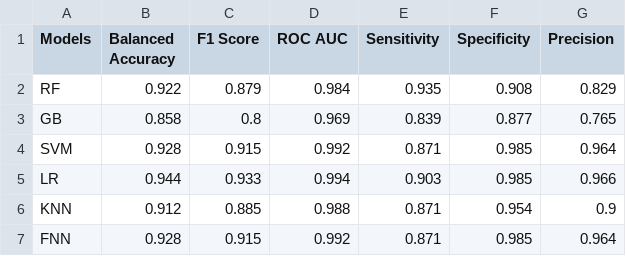
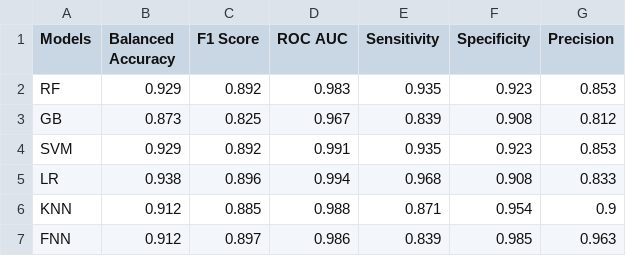
Before and after one commit to OnahPmi/Thyroid-Cancer-Recurrence-Prediction-Project, a CSV file: results/test set models performance using tSVD.csv, drawn as a sheet.

```diff
--- a/results/test set models performance using tSVD.csv
+++ b/results/test set models performance using tSVD.csv
@@ -1,7 +1,7 @@
 Models,Balanced Accuracy,F1 Score,ROC AUC,Sensitivity,Specificity,Precision
-RF,0.922,0.879,0.984,0.935,0.908,0.829
-GB,0.858,0.8,0.969,0.839,0.877,0.765
-SVM,0.928,0.915,0.992,0.871,0.985,0.964
-LR,0.944,0.933,0.994,0.903,0.985,0.966
+RF,0.929,0.892,0.983,0.935,0.923,0.853
+GB,0.873,0.825,0.967,0.839,0.908,0.812
+SVM,0.929,0.892,0.991,0.935,0.923,0.853
+LR,0.938,0.896,0.994,0.968,0.908,0.833
 KNN,0.912,0.885,0.988,0.871,0.954,0.9
-FNN,0.928,0.915,0.992,0.871,0.985,0.964
+FNN,0.912,0.897,0.986,0.839,0.985,0.963
```
Also changed, not shown: results/10-fold CV models performance using tSVD.csv, results/10-fold CV performance using PCA.csv, 3 other files.
